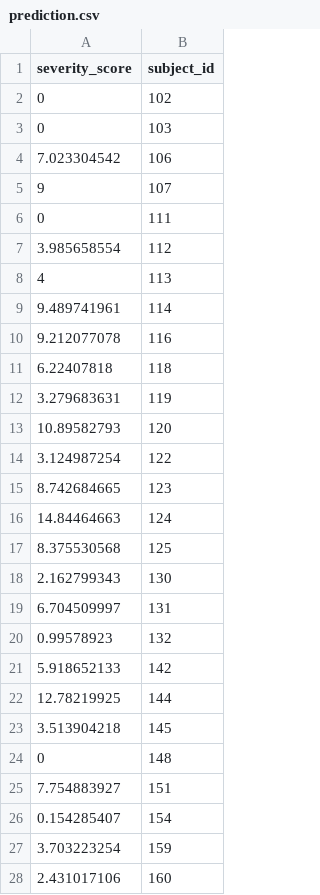
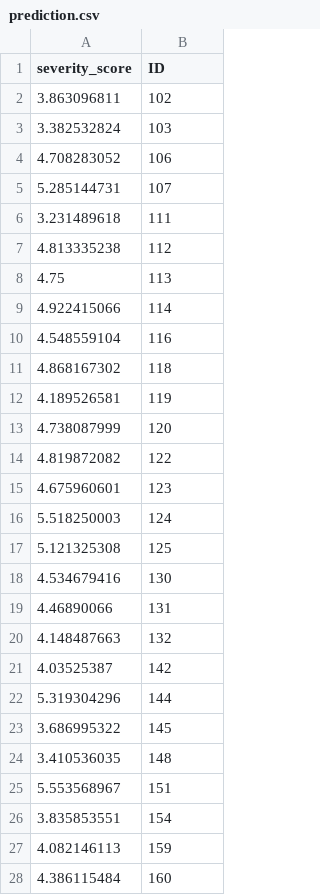
Before and after one commit to elonganrochester/Hackathon-Summer-2020, a CSV file: prediction/prediction.csv, drawn as a sheet; only a part is shown; the diff covers the shown part only.

Commit message:
Add files via upload

```diff
--- a/prediction/prediction.csv
+++ b/prediction/prediction.csv
@@ -1,28 +1,28 @@
-severity_score,subject_id
-0,102
-0,103
-7.023304542,106
-9,107
-0,111
-3.985658554,112
-4,113
-9.489741961,114
-9.212077078,116
-6.22407818,118
-3.279683631,119
-10.89582793,120
-3.124987254,122
-8.742684665,123
-14.84464663,124
-8.375530568,125
-2.162799343,130
-6.704509997,131
-0.99578923,132
-5.918652133,142
-12.78219925,144
-3.513904218,145
-0,148
-7.754883927,151
-0.154285407,154
-3.703223254,159
-2.431017106,160
+severity_score,ID
+3.863096811,102
+3.382532824,103
+4.708283052,106
+5.285144731,107
+3.231489618,111
+4.813335238,112
+4.75,113
+4.922415066,114
+4.548559104,116
+4.868167302,118
+4.189526581,119
+4.738087999,120
+4.819872082,122
+4.675960601,123
+5.518250003,124
+5.121325308,125
+4.534679416,130
+4.46890066,131
+4.148487663,132
+4.03525387,142
+5.319304296,144
+3.686995322,145
+3.410536035,148
+5.553568967,151
+3.835853551,154
+4.082146113,159
+4.386115484,160
```
Also changed, not shown: 32 edited cells elsewhere in this file.
